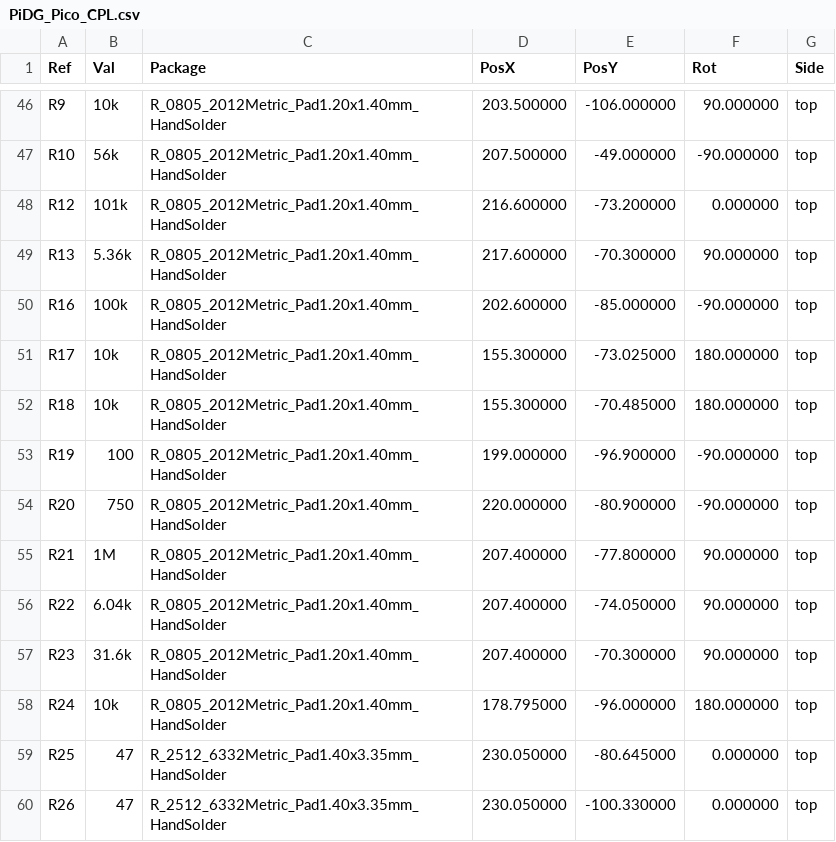
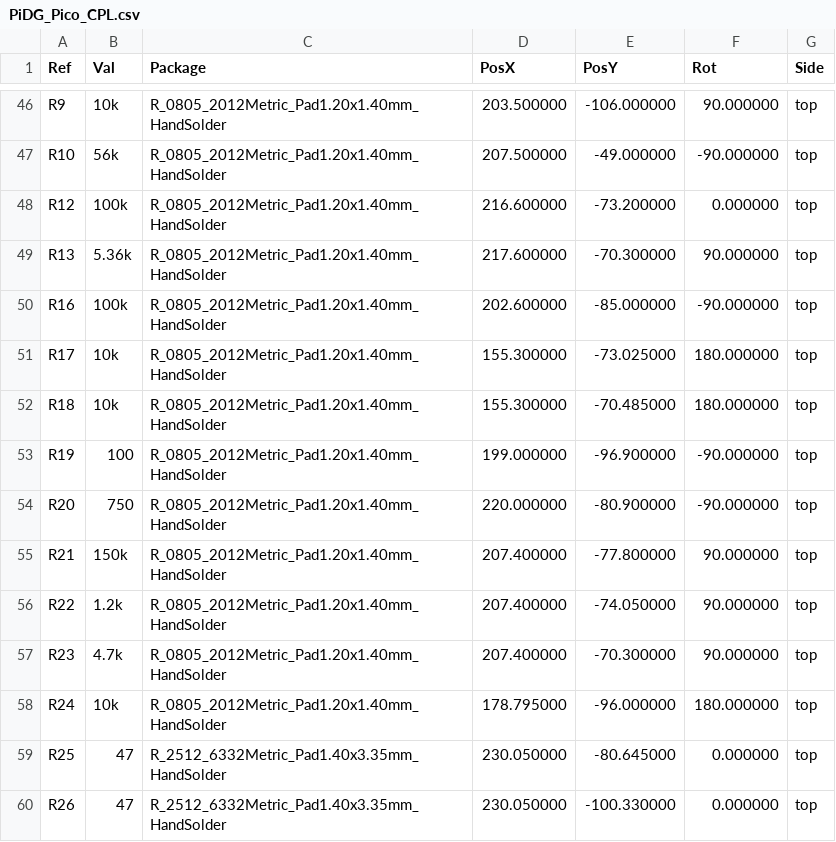
Before and after one commit to Low-Boom/PiEBV, a CSV file: Pico Version 4Layer/PiDG_Pico_CPL.csv, drawn as a sheet; only a part is shown, gaps mark what is left out.

```diff
--- a/Pico Version 4Layer/PiDG_Pico_CPL.csv
+++ b/Pico Version 4Layer/PiDG_Pico_CPL.csv
@@ -47,3 +47,3 @@ Ref,Val,Package,PosX,PosY,Rot,Side
 "R10","56k","R_0805_2012Metric_Pad1.20x1.40mm_HandSolder",207.500000,-49.000000,-90.000000,top
-"R12","101k","R_0805_2012Metric_Pad1.20x1.40mm_HandSolder",216.600000,-73.200000,0.000000,top
+"R12","100k","R_0805_2012Metric_Pad1.20x1.40mm_HandSolder",216.600000,-73.200000,0.000000,top
 "R13","5.36k","R_0805_2012Metric_Pad1.20x1.40mm_HandSolder",217.600000,-70.300000,90.000000,top
@@ -54,5 +54,5 @@ Ref,Val,Package,PosX,PosY,Rot,Side
 "R20","750","R_0805_2012Metric_Pad1.20x1.40mm_HandSolder",220.000000,-80.900000,-90.000000,top
-"R21","1M","R_0805_2012Metric_Pad1.20x1.40mm_HandSolder",207.400000,-77.800000,90.000000,top
-"R22","6.04k","R_0805_2012Metric_Pad1.20x1.40mm_HandSolder",207.400000,-74.050000,90.000000,top
-"R23","31.6k","R_0805_2012Metric_Pad1.20x1.40mm_HandSolder",207.400000,-70.300000,90.000000,top
+"R21","150k","R_0805_2012Metric_Pad1.20x1.40mm_HandSolder",207.400000,-77.800000,90.000000,top
+"R22","1.2k","R_0805_2012Metric_Pad1.20x1.40mm_HandSolder",207.400000,-74.050000,90.000000,top
+"R23","4.7k","R_0805_2012Metric_Pad1.20x1.40mm_HandSolder",207.400000,-70.300000,90.000000,top
 "R24","10k","R_0805_2012Metric_Pad1.20x1.40mm_HandSolder",178.795000,-96.000000,180.000000,top
```
Also changed, not shown: Pico Version 4Layer/PiDG_Pico_BOM.csv, Pico Version 4Layer/fab/jlc/PiDG_Pico_JLC_BOM.csv, 5 other files.
